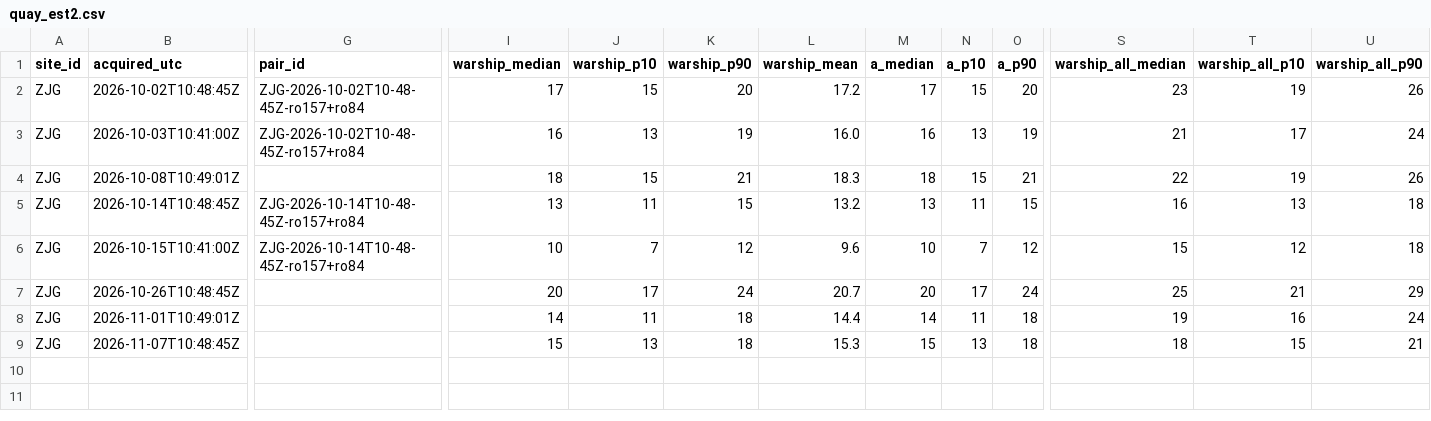
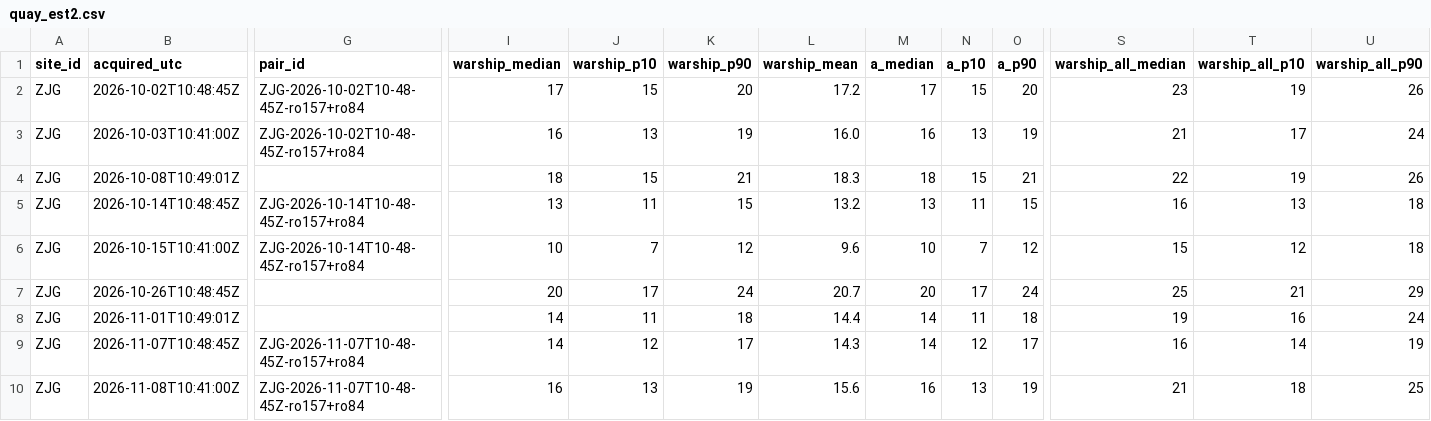
Before and after one commit to 2wrr6c7mmj-jpg/observatory-data, a CSV file: docs/data/sat/quay_est2.csv, drawn as a sheet; only a part is shown, gaps mark what is left out; rows hold the shown columns only; the diff covers the shown part only; the diff names each change by its address in the sheet, - before the commit and + after, or states it on an @@ line.

```diff
--- a/docs/data/sat/quay_est2.csv
+++ b/docs/data/sat/quay_est2.csv
-G9 (pair_id): (empty)
+G9 (pair_id): ZJG-2026-11-07T10-48-45Z-ro157+ro84
-I9 (warship_median): 15
+I9 (warship_median): 14
-J9 (warship_p10): 13
+J9 (warship_p10): 12
-K9 (warship_p90): 18
+K9 (warship_p90): 17
-L9 (warship_mean): 15.3
+L9 (warship_mean): 14.3
-M9 (a_median): 15
+M9 (a_median): 14
-N9 (a_p10): 13
+N9 (a_p10): 12
-O9 (a_p90): 18
+O9 (a_p90): 17
-S9 (warship_all_median): 18
+S9 (warship_all_median): 16
-T9 (warship_all_p10): 15
+T9 (warship_all_p10): 14
-U9 (warship_all_p90): 21
+U9 (warship_all_p90): 19
+row 10: ZJG | 2026-11-08T10:41:00Z | ZJG-2026-11-07T10-48-45Z-ro157+ro84 | 16 | 13 | 19 | 15.6 | 16 | 13 | 19 | 21 | 18 | 25
```
Also changed, not shown: 8 edited cells elsewhere in this file, docs/data/sat/quay_counts.csv, docs/data/sat/quay_est2/LSN.csv, 39 other files.
